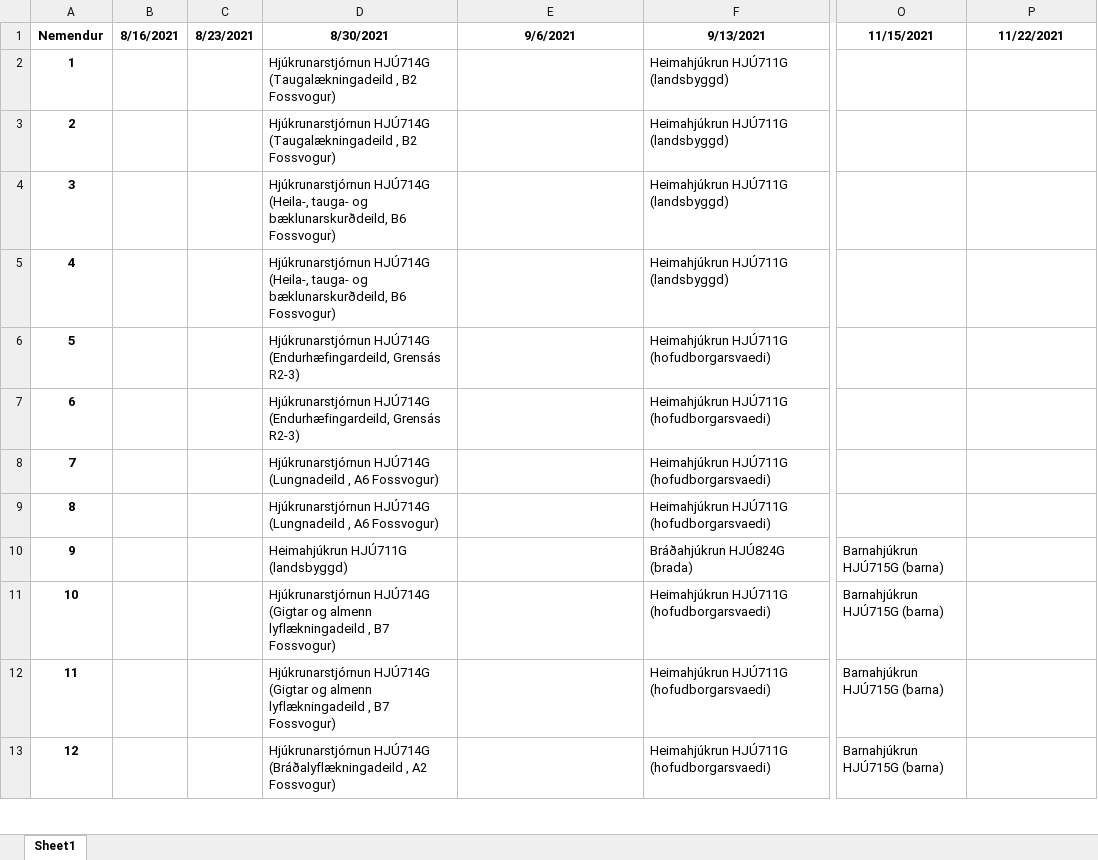
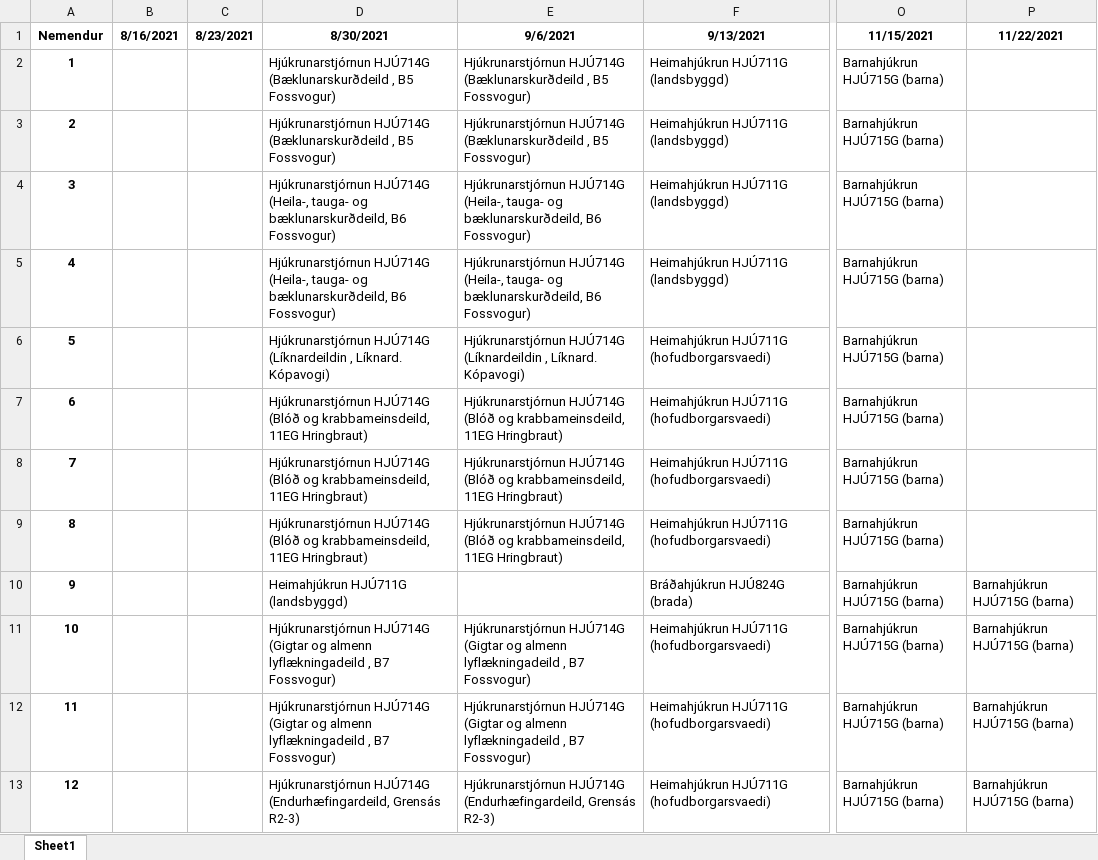
Before and after one commit to BjarniHaukur/TV5, an Excel workbook: stundatafla.xlsx, sheet Sheet1, drawn as a sheet; only a part is shown, gaps mark what is left out; values as stored, in another font and other column widths than the file's, no borders; the diff covers the shown part only; the diff names each change by its address in the sheet, - before the commit and + after, or states it on an @@ line.

```diff
--- a/stundatafla.xlsx (sheet Sheet1)
+++ b/stundatafla.xlsx (sheet Sheet1)
-D2:D3 (8/30/2021): Hjúkrunarstjórnun HJÚ714G (Taugalækningadeild , B2 Fossvogur)
+D2:D3 (8/30/2021): Hjúkrunarstjórnun HJÚ714G (Bæklunarskurðdeild , B5 Fossvogur)
-E2:E3 (9/6/2021): (empty)
+E2:E3 (9/6/2021): Hjúkrunarstjórnun HJÚ714G (Bæklunarskurðdeild , B5 Fossvogur)
-O2:O9 (11/15/2021): (empty)
+O2:O9 (11/15/2021): Barnahjúkrun HJÚ715G (barna)
-E4:E5 (9/6/2021): (empty)
+E4:E5 (9/6/2021): Hjúkrunarstjórnun HJÚ714G (Heila-, tauga- og bæklunarskurðdeild, B6 Fossvogur)
-D6 (8/30/2021): Hjúkrunarstjórnun HJÚ714G (Endurhæfingardeild, Grensás R2-3)
+D6 (8/30/2021): Hjúkrunarstjórnun HJÚ714G (Líknardeildin , Líknard. Kópavogi)
-E6 (9/6/2021): (empty)
+E6 (9/6/2021): Hjúkrunarstjórnun HJÚ714G (Líknardeildin , Líknard. Kópavogi)
-D7 (8/30/2021): Hjúkrunarstjórnun HJÚ714G (Endurhæfingardeild, Grensás R2-3)
+D7 (8/30/2021): Hjúkrunarstjórnun HJÚ714G (Blóð og krabbameinsdeild, 11EG Hringbraut)
-E7:E9 (9/6/2021): (empty)
+E7:E9 (9/6/2021): Hjúkrunarstjórnun HJÚ714G (Blóð og krabbameinsdeild, 11EG Hringbraut)
-D8:D9 (8/30/2021): Hjúkrunarstjórnun HJÚ714G (Lungnadeild , A6 Fossvogur)
+D8:D9 (8/30/2021): Hjúkrunarstjórnun HJÚ714G (Blóð og krabbameinsdeild, 11EG Hringbraut)
-P10:P13 (11/22/2021): (empty)
+P10:P13 (11/22/2021): Barnahjúkrun HJÚ715G (barna)
-E11:E12 (9/6/2021): (empty)
+E11:E12 (9/6/2021): Hjúkrunarstjórnun HJÚ714G (Gigtar og almenn lyflækningadeild , B7 Fossvogur)
-D13 (8/30/2021): Hjúkrunarstjórnun HJÚ714G (Bráðalyflækningadeild , A2 Fossvogur)
+D13 (8/30/2021): Hjúkrunarstjórnun HJÚ714G (Endurhæfingardeild, Grensás R2-3)
-E13 (9/6/2021): (empty)
+E13 (9/6/2021): Hjúkrunarstjórnun HJÚ714G (Endurhæfingardeild, Grensás R2-3)
```
Also changed, not shown: 189 edited cells elsewhere in this sheet, 1 other file.
